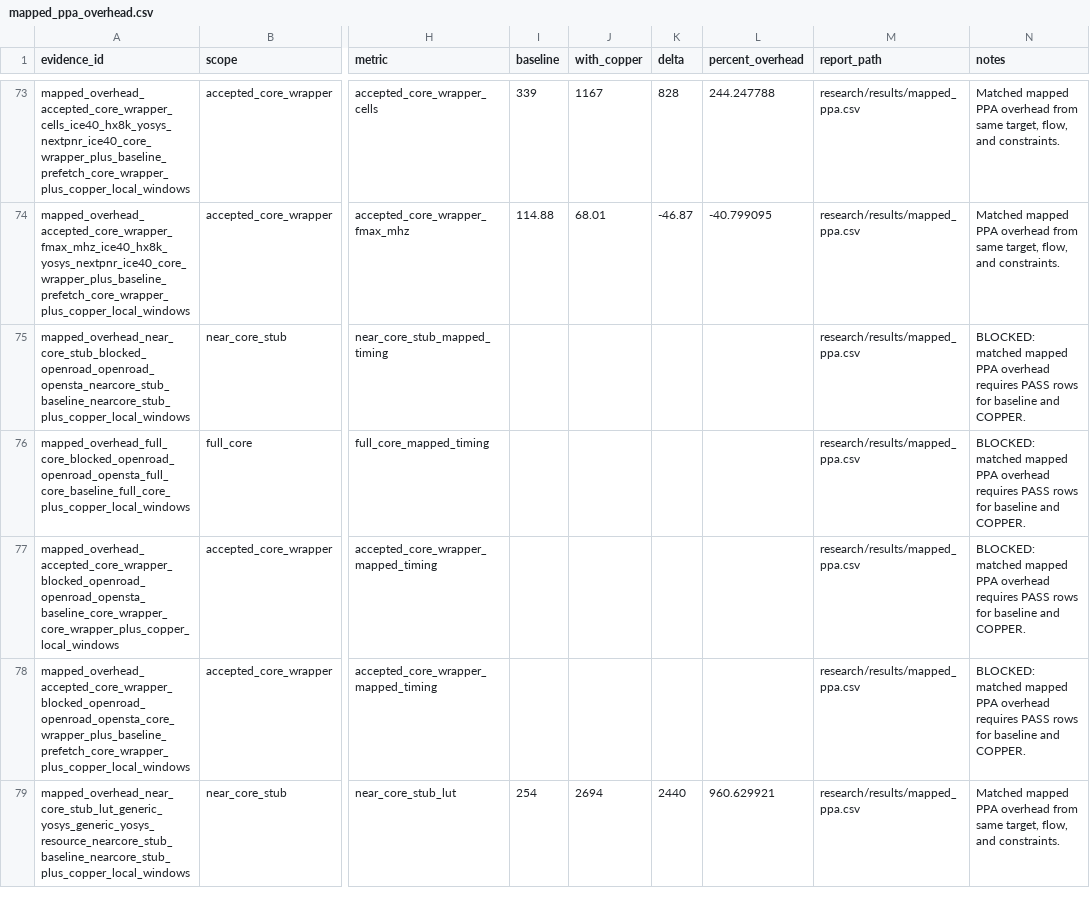
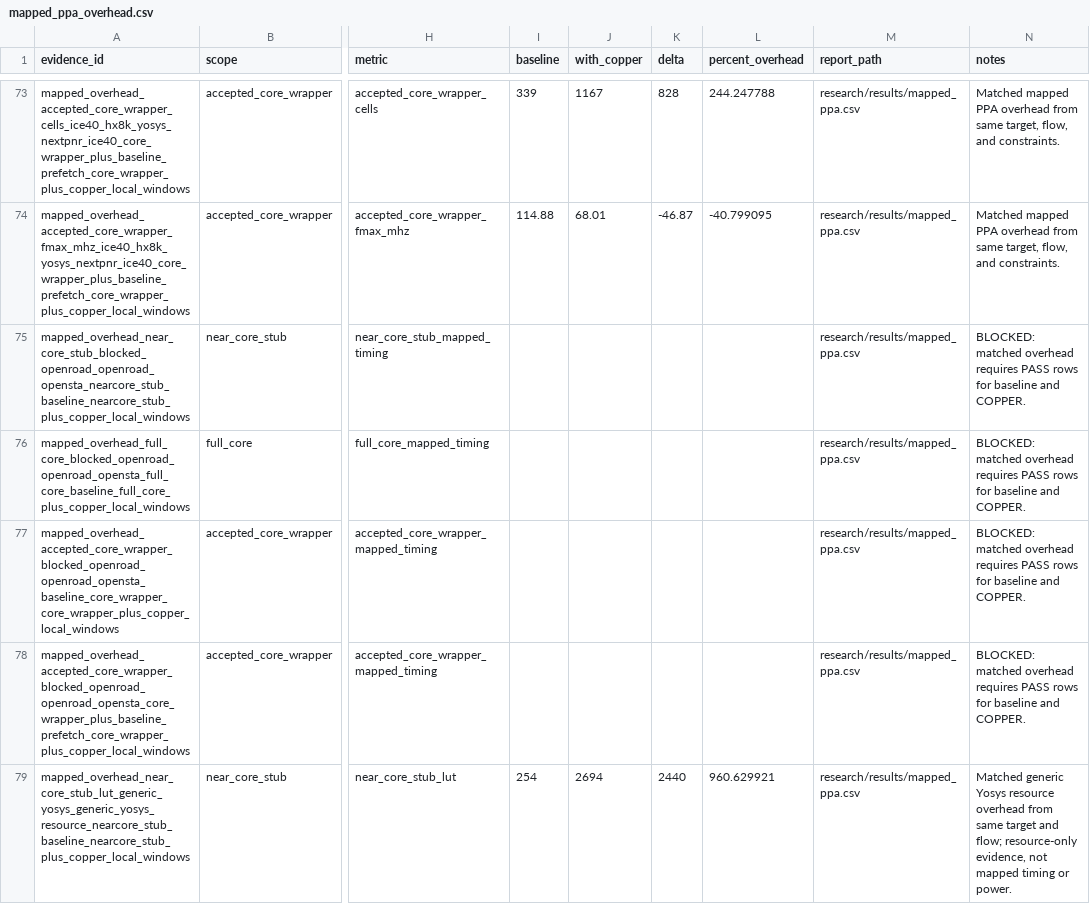
Before and after one commit to Tylerlee102/novel-arm, a CSV file: research/results/mapped_ppa_overhead.csv, drawn as a sheet; only a part is shown, gaps mark what is left out; the diff covers the shown part only; the diff names each change by its address in the sheet, - before the commit and + after, or states it on an @@ line.

Commit message:
Guard stronger COPPER hardware claims

```diff
--- a/research/results/mapped_ppa_overhead.csv
+++ b/research/results/mapped_ppa_overhead.csv
-N75:N78 (notes): BLOCKED: matched mapped PPA overhead requires…
+N75:N78 (notes): BLOCKED: matched overhead requires…
-N79 (notes): Matched mapped PPA overhead from same target, flow, and constraints.
+N79 (notes): Matched generic Yosys resource overhead from same target and flow; resource-only evidence, not mapped timing or power.
```
Also changed, not shown: 14 edited cells elsewhere in this file, research/results/hardware_evidence_summary.csv, research/results/paper_build_status.csv, 29 other files.
